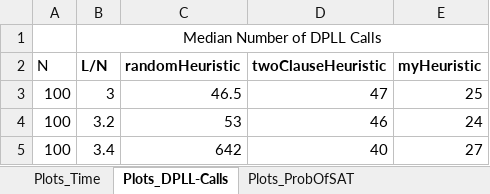
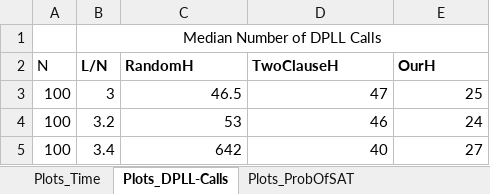
Before and after one commit to PrithwishJana/Prithwish_GT_CS8803, an Excel workbook: results/a-DPLLResults_Prithwish.xlsx, sheet Plots_DPLL-Calls, drawn as a sheet; only a part is shown; values as stored, in another font and other column widths than the file's, no borders; charts and pictures not drawn; the diff names each change by its address in the sheet, - before the commit and + after, or states it on an @@ line.

```diff
--- a/results/a-DPLLResults_Prithwish.xlsx (sheet Plots_DPLL-Calls)
+++ b/results/a-DPLLResults_Prithwish.xlsx (sheet Plots_DPLL-Calls)
-C2: randomHeuristic
+C2: RandomH
-D2: twoClauseHeuristic
+D2: TwoClauseH
-E2: myHeuristic
+E2: OurH
```
Also changed, not shown: sheet Plots_Ratio_myVSRandom, sheet Plots_Time, charts or pictures, 18 other files.
